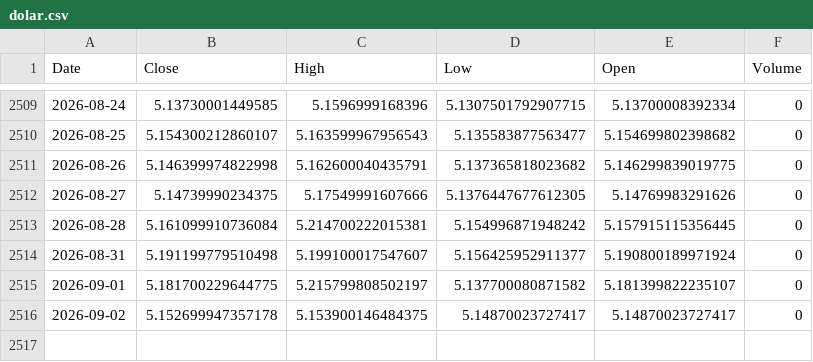
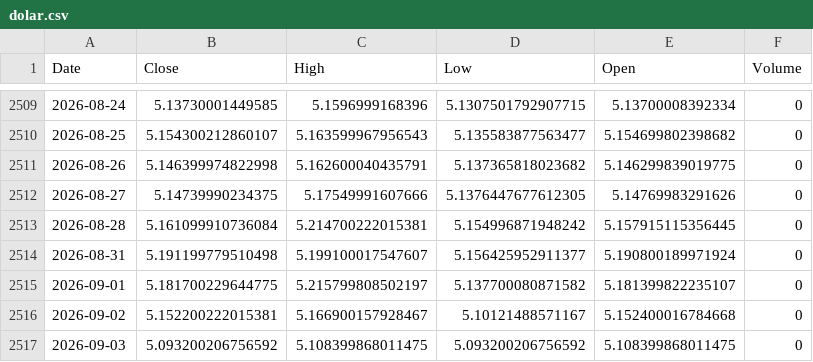
Before and after one commit to leponodobrasil/cotacao-dolar, a CSV file: dolar.csv, drawn as a sheet; only a part is shown, gaps mark what is left out.

```diff
--- a/dolar.csv
+++ b/dolar.csv
@@ -2515,2 +2515,3 @@ Date,Close,High,Low,Open,Volume
 2026-09-01,5.181700229644775,5.215799808502197,5.137700080871582,5.181399822235107,0
-2026-09-02,5.152699947357178,5.153900146484375,5.14870023727417,5.14870023727417,0
+2026-09-02,5.152200222015381,5.166900157928467,5.10121488571167,5.152400016784668,0
+2026-09-03,5.093200206756592,5.108399868011475,5.093200206756592,5.108399868011475,0
```
